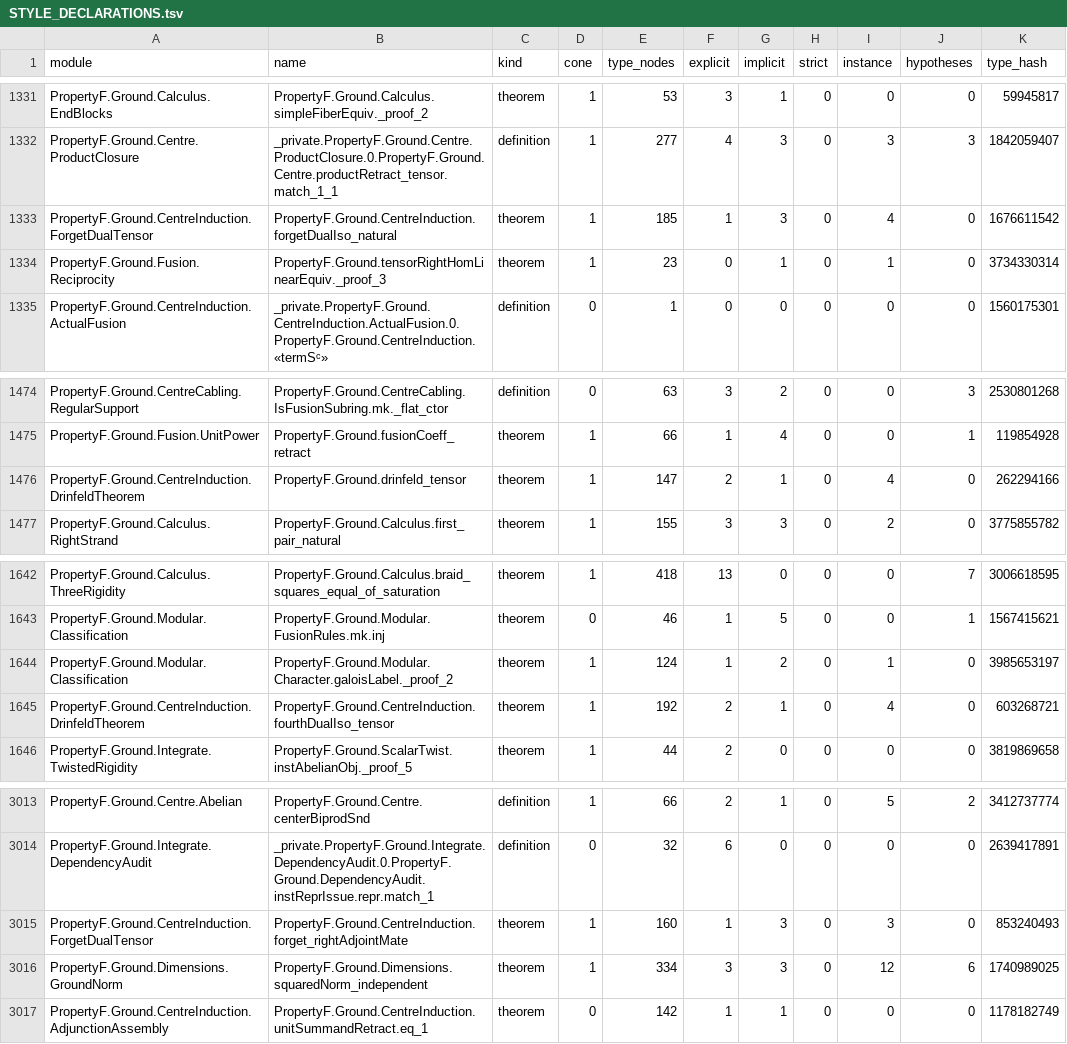
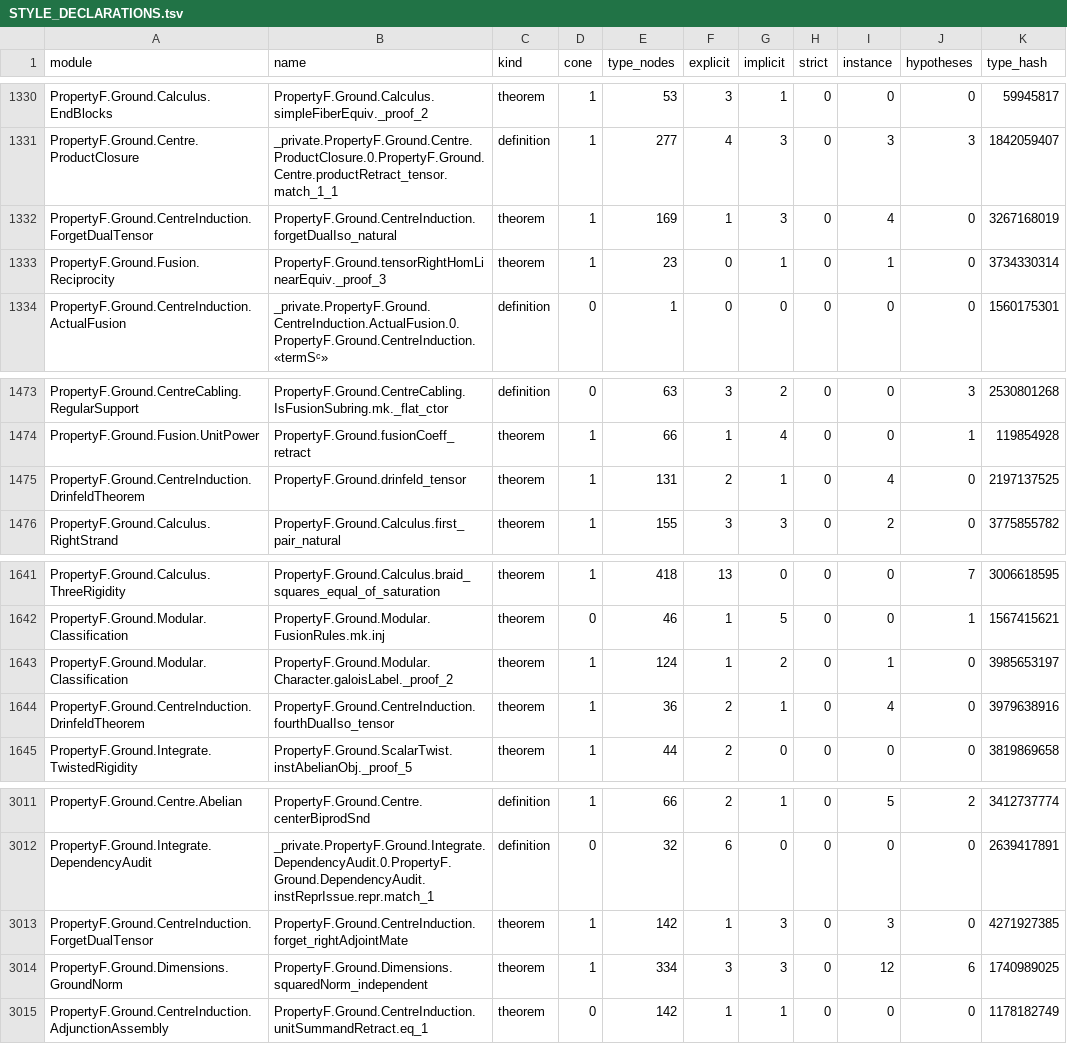
Before and after one commit to project-numina/mtc, a TSV file: STYLE_DECLARATIONS.tsv, drawn as a sheet; only a part is shown, gaps mark what is left out; the diff covers the shown part only.

Commit message:
Refresh survey after induction type reductions

```diff
--- a/STYLE_DECLARATIONS.tsv
+++ b/STYLE_DECLARATIONS.tsv
@@ -1332,3 +1331,3 @@ PropertyF.Ground.Calculus.EndBlocks	PropertyF.Ground.Calculus.simpleFiberEquiv._
 PropertyF.Ground.Centre.ProductClosure	_private.PropertyF.Ground.Centre.ProductClosure.0.PropertyF.Ground.Centre.productRetract_tensor.match_1_1	definition	1	277	4	3	0	3	3	1842059407
-PropertyF.Ground.CentreInduction.ForgetDualTensor	PropertyF.Ground.CentreInduction.forgetDualIso_natural	theorem	1	185	1	3	0	4	0	1676611542
+PropertyF.Ground.CentreInduction.ForgetDualTensor	PropertyF.Ground.CentreInduction.forgetDualIso_natural	theorem	1	169	1	3	0	4	0	3267168019
 PropertyF.Ground.Fusion.Reciprocity	PropertyF.Ground.tensorRightHomLinearEquiv._proof_3	theorem	1	23	0	1	0	1	0	3734330314
@@ -1475,3 +1474,3 @@ PropertyF.Ground.CentreCabling.RegularSupport	PropertyF.Ground.CentreCabling.IsF
 PropertyF.Ground.Fusion.UnitPower	PropertyF.Ground.fusionCoeff_retract	theorem	1	66	1	4	0	0	1	119854928
-PropertyF.Ground.CentreInduction.DrinfeldTheorem	PropertyF.Ground.drinfeld_tensor	theorem	1	147	2	1	0	4	0	262294166
+PropertyF.Ground.CentreInduction.DrinfeldTheorem	PropertyF.Ground.drinfeld_tensor	theorem	1	131	2	1	0	4	0	2197137525
 PropertyF.Ground.Calculus.RightStrand	PropertyF.Ground.Calculus.first_pair_natural	theorem	1	155	3	3	0	2	0	3775855782
@@ -1644,3 +1643,3 @@ PropertyF.Ground.Modular.Classification	PropertyF.Ground.Modular.FusionRules.mk.
 PropertyF.Ground.Modular.Classification	PropertyF.Ground.Modular.Character.galoisLabel._proof_2	theorem	1	124	1	2	0	1	0	3985653197
-PropertyF.Ground.CentreInduction.DrinfeldTheorem	PropertyF.Ground.CentreInduction.fourthDualIso_tensor	theorem	1	192	2	1	0	4	0	603268721
+PropertyF.Ground.CentreInduction.DrinfeldTheorem	PropertyF.Ground.CentreInduction.fourthDualIso_tensor	theorem	1	36	2	1	0	4	0	3979638916
 PropertyF.Ground.Integrate.TwistedRigidity	PropertyF.Ground.ScalarTwist.instAbelianObj._proof_5	theorem	1	44	2	0	0	0	0	3819869658
@@ -3014,3 +3012,3 @@ PropertyF.Ground.Centre.Abelian	PropertyF.Ground.Centre.centerBiprodSnd	definiti
 PropertyF.Ground.Integrate.DependencyAudit	_private.PropertyF.Ground.Integrate.DependencyAudit.0.PropertyF.Ground.DependencyAudit.instReprIssue.repr.match_1	definition	0	32	6	0	0	0	0	2639417891
-PropertyF.Ground.CentreInduction.ForgetDualTensor	PropertyF.Ground.CentreInduction.forget_rightAdjointMate	theorem	1	160	1	3	0	3	0	853240493
+PropertyF.Ground.CentreInduction.ForgetDualTensor	PropertyF.Ground.CentreInduction.forget_rightAdjointMate	theorem	1	142	1	3	0	3	0	4271927385
 PropertyF.Ground.Dimensions.GroundNorm	PropertyF.Ground.Dimensions.squaredNorm_independent	theorem	1	334	3	3	0	12	6	1740989025
```
Also changed, not shown: 1 added row, 3 removed rows and 2 edited cells elsewhere in this file, STYLE_FILES.tsv, 2 other files.
